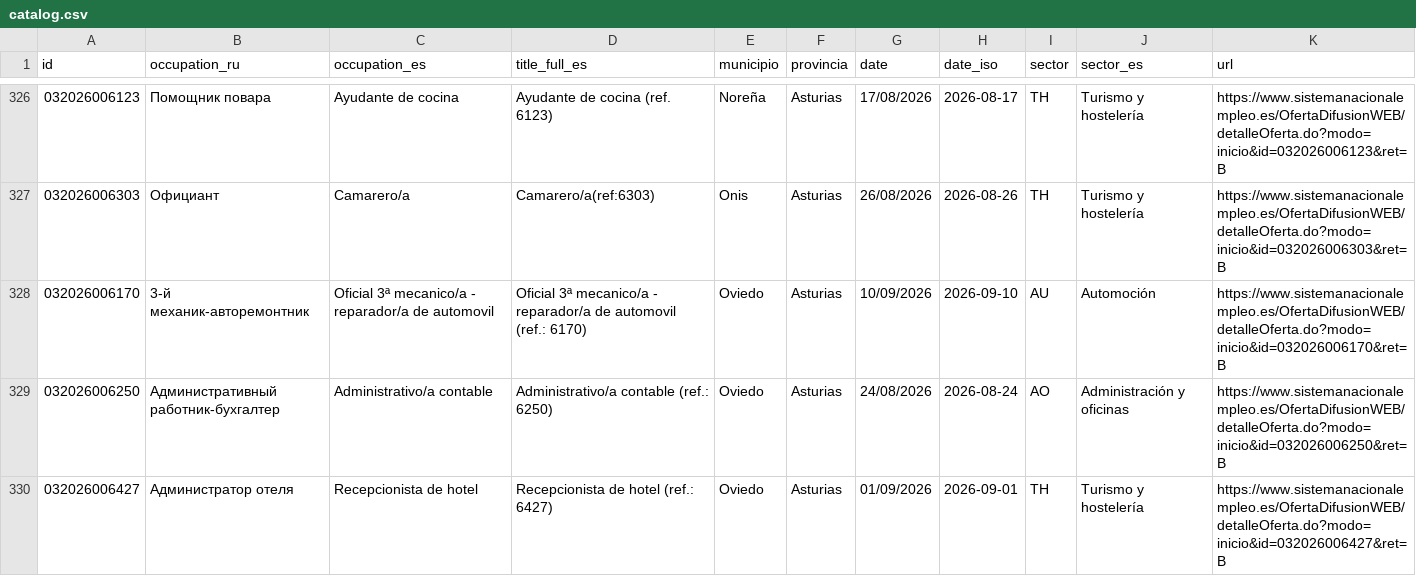
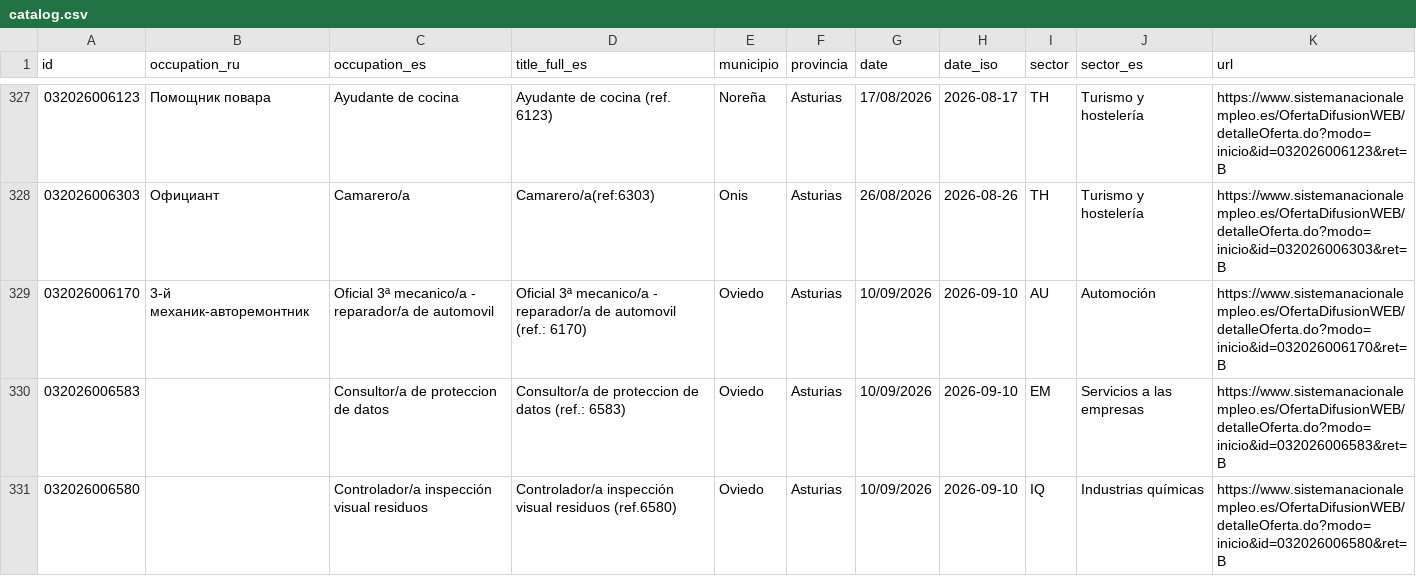
Before and after one commit to RealBuddy/sepe-jobs, a CSV file: catalog.csv, drawn as a sheet; only a part is shown, gaps mark what is left out; the shorter side is filled out with more unchanged rows; the diff covers the shown part only; the diff names each change by its address in the sheet, - before the commit and + after, or states it on an @@ line.

```diff
--- a/catalog.csv
+++ b/catalog.csv
+row 330: 032026006583 |  | Consultor/a de proteccion de datos | Consultor/a de proteccion de datos (ref.: 6583) | Oviedo | Asturias | 10/09/2026 | 2026-09-10 | EM | Servicios a las empresas | https://www.sistemanacionalempleo.es/OfertaDifusionWEB/detalleOferta.do?modo=inicio&id=032026006583&ret=B
+row 331: 032026006580 |  | Controlador/a inspección visual residuos | Controlador/a inspección visual residuos (ref.6580) | Oviedo | Asturias | 10/09/2026 | 2026-09-10 | IQ | Industrias químicas | https://www.sistemanacionalempleo.es/OfertaDifusionWEB/detalleOferta.do?modo=inicio&id=032026006580&ret=B
```
Also changed, not shown: 3 added rows and 1 removed row elsewhere in this file, 9 other files.
